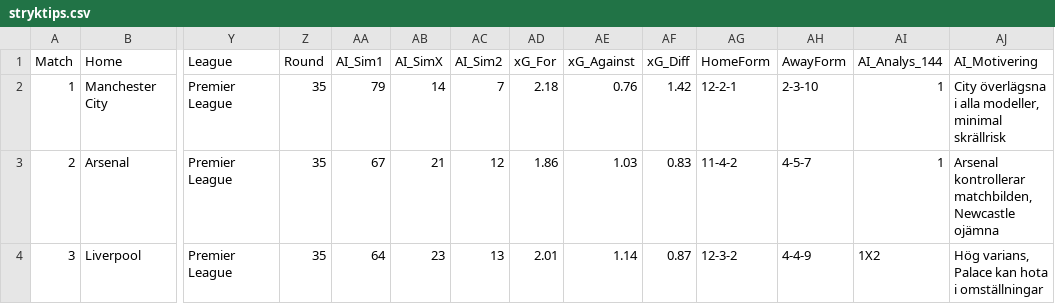
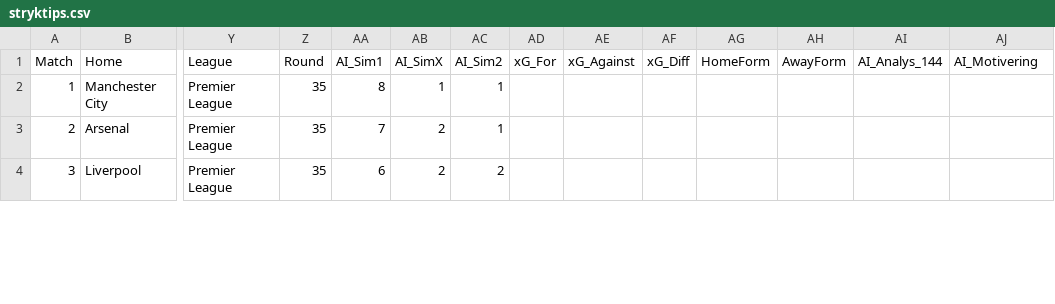
Before and after one commit to JulleFibonacci/stryktipsdata-csv, a CSV file: stryktips.csv, drawn as a sheet; only a part is shown, gaps mark what is left out; the diff covers the shown part only; the diff names each change by its address in the sheet, - before the commit and + after, or states it on an @@ line.

Commit message:
Update stryktips.csv

```diff
--- a/stryktips.csv
+++ b/stryktips.csv
-AA2 (AI_Sim1): 79
+AA2 (AI_Sim1): 8
-AB2 (AI_SimX): 14
+AB2 (AI_SimX): 1
-AC2 (AI_Sim2): 7
+AC2 (AI_Sim2): 1
-AD2 (xG_For): 2.18
+AD2 (xG_For): (empty)
-AE2 (xG_Against): 0.76
+AE2 (xG_Against): (empty)
-AF2 (xG_Diff): 1.42
+AF2 (xG_Diff): (empty)
-AG2 (HomeForm): 12-2-1
+AG2 (HomeForm): (empty)
-AH2 (AwayForm): 2-3-10
+AH2 (AwayForm): (empty)
-AI2:AI3 (AI_Analys_144): 1
+AI2:AI3 (AI_Analys_144): (empty)
-AJ2 (AI_Motivering): City överlägsna i alla modeller, minimal skrällrisk
+AJ2 (AI_Motivering): (empty)
-AA3 (AI_Sim1): 67
+AA3 (AI_Sim1): 7
-AB3 (AI_SimX): 21
+AB3 (AI_SimX): 2
-AC3 (AI_Sim2): 12
+AC3 (AI_Sim2): 1
-AD3 (xG_For): 1.86
+AD3 (xG_For): (empty)
-AE3 (xG_Against): 1.03
+AE3 (xG_Against): (empty)
-AF3 (xG_Diff): 0.83
+AF3 (xG_Diff): (empty)
-AG3 (HomeForm): 11-4-2
+AG3 (HomeForm): (empty)
-AH3 (AwayForm): 4-5-7
+AH3 (AwayForm): (empty)
-AJ3 (AI_Motivering): Arsenal kontrollerar matchbilden, Newcastle ojämna
+AJ3 (AI_Motivering): (empty)
-AA4 (AI_Sim1): 64
+AA4 (AI_Sim1): 6
-AB4 (AI_SimX): 23
+AB4 (AI_SimX): 2
-AC4 (AI_Sim2): 13
+AC4 (AI_Sim2): 2
-AD4 (xG_For): 2.01
+AD4 (xG_For): (empty)
-AE4 (xG_Against): 1.14
+AE4 (xG_Against): (empty)
-AF4 (xG_Diff): 0.87
+AF4 (xG_Diff): (empty)
-AG4 (HomeForm): 12-3-2
+AG4 (HomeForm): (empty)
-AH4 (AwayForm): 4-4-9
+AH4 (AwayForm): (empty)
-AI4 (AI_Analys_144): 1X2
+AI4 (AI_Analys_144): (empty)
-AJ4 (AI_Motivering): Hög varians, Palace kan hota i omställningar
+AJ4 (AI_Motivering): (empty)
```
Also changed, not shown: 101 edited cells elsewhere in this file.
